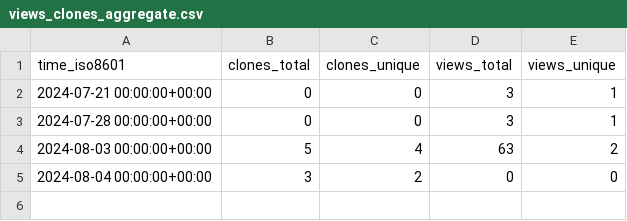
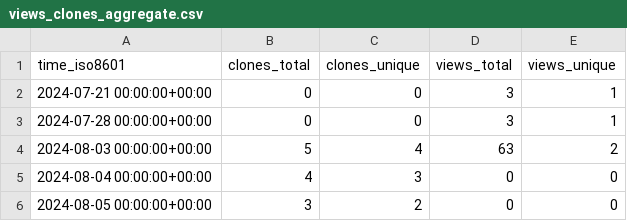
Before and after one commit to pwrliang/RayJoin, a CSV file: pwrliang/RayJoin/ghrs-data/views_clones_aggregate.csv, drawn as a sheet.

```diff
--- a/pwrliang/RayJoin/ghrs-data/views_clones_aggregate.csv
+++ b/pwrliang/RayJoin/ghrs-data/views_clones_aggregate.csv
@@ -4,2 +4,3 @@ time_iso8601,clones_total,clones_unique,views_total,views_unique
 2024-08-03 00:00:00+00:00,5,4,63,2
-2024-08-04 00:00:00+00:00,3,2,0,0
+2024-08-04 00:00:00+00:00,4,3,0,0
+2024-08-05 00:00:00+00:00,3,2,0,0
```
Also changed, not shown: 1 other file.
